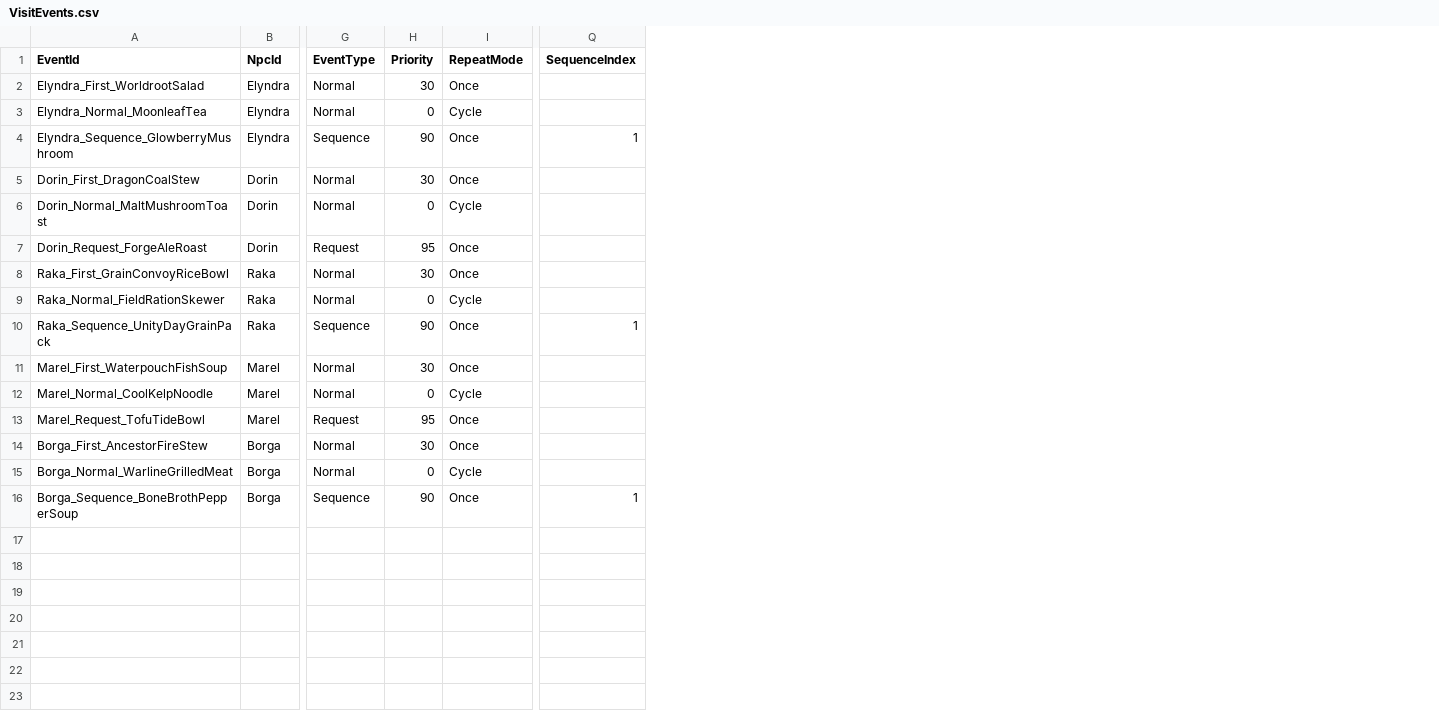
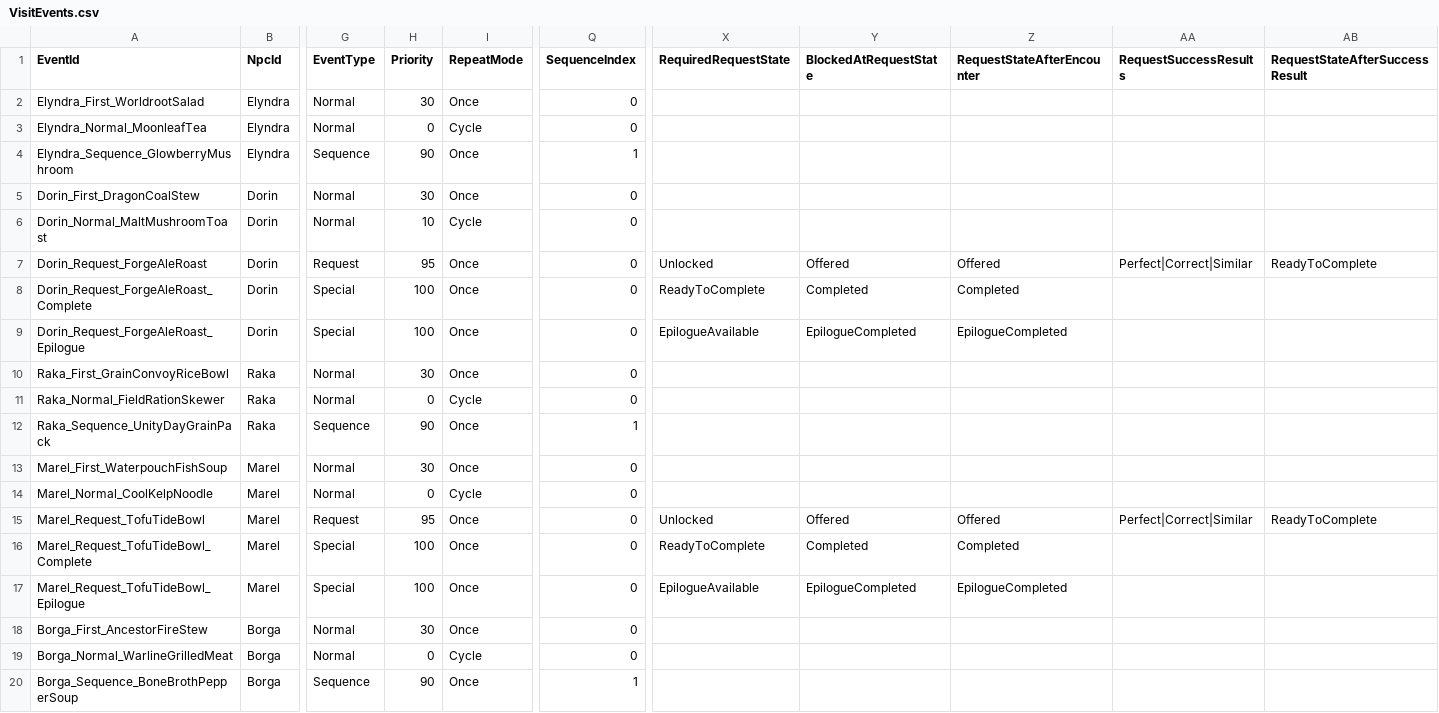
Before and after one commit to koori0831/DungeonDinner, a CSV file: Assets/Resources/NPCData/VisitEvents.csv, drawn as a sheet; only a part is shown, gaps mark what is left out; addresses are those after the commit; rows hold the shown columns only; the diff names each change by its address in the sheet, - before the commit and + after, or states it on an @@ line.

```diff
--- a/Assets/Resources/NPCData/VisitEvents.csv
+++ b/Assets/Resources/NPCData/VisitEvents.csv
+column X (RequiredRequestState), row 7: Unlocked; row 15: Unlocked
+column Y (BlockedAtRequestState), row 7: Offered; row 15: Offered
+column Z (RequestStateAfterEncounter), row 7: Offered; row 15: Offered
+column AA (RequestSuccessResults), row 7: Perfect|Correct|Similar; row 15: Perfect|Correct|Similar
+column AB (RequestStateAfterSuccessResult), row 7: ReadyToComplete; row 15: ReadyToComplete
-Q2:Q3 (SequenceIndex): (empty)
+Q2:Q3 (SequenceIndex): 0
-Q5:Q7 (SequenceIndex): (empty)
+Q5:Q7 (SequenceIndex): 0
-H6 (Priority): 0
+H6 (Priority): 10
+row 8: Dorin_Request_ForgeAleRoast_Complete | Dorin | Special | 100 | Once | 0 | ReadyToComplete | Completed | Completed
+row 9: Dorin_Request_ForgeAleRoast_Epilogue | Dorin | Special | 100 | Once | 0 | EpilogueAvailable | EpilogueCompleted | EpilogueCompleted
-Q10:Q11 (SequenceIndex): (empty)
+Q10:Q11 (SequenceIndex): 0
-Q13:Q15 (SequenceIndex): (empty)
+Q13:Q15 (SequenceIndex): 0
+row 16: Marel_Request_TofuTideBowl_Complete | Marel | Special | 100 | Once | 0 | ReadyToComplete | Completed | Completed
+row 17: Marel_Request_TofuTideBowl_Epilogue | Marel | Special | 100 | Once | 0 | EpilogueAvailable | EpilogueCompleted | EpilogueCompleted
-Q18:Q19 (SequenceIndex): (empty)
+Q18:Q19 (SequenceIndex): 0
```
Also changed, not shown: Assets/Resources/NPCData/NPCs.csv, 33 other files.
